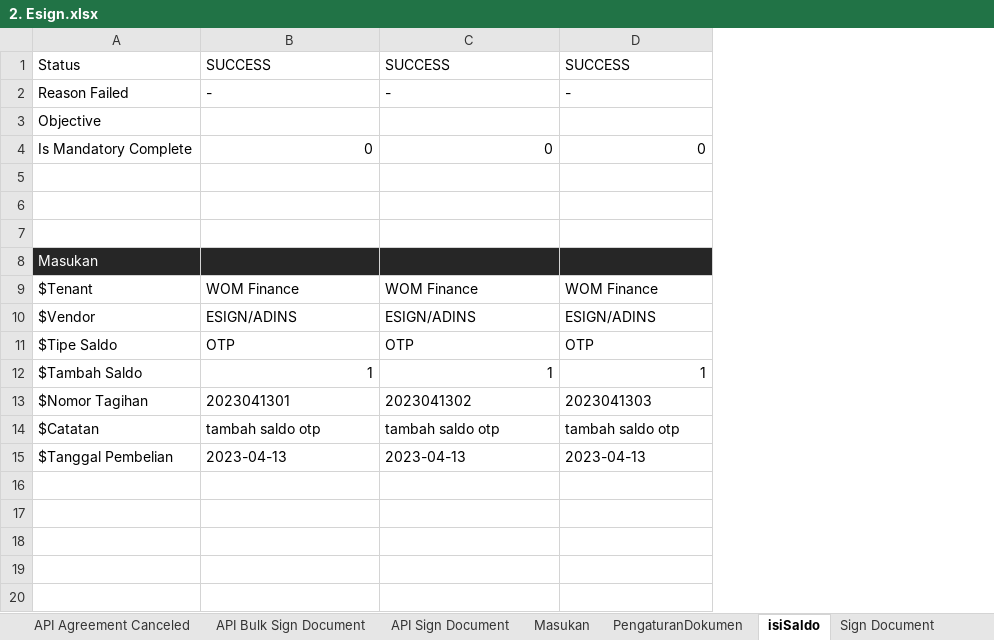
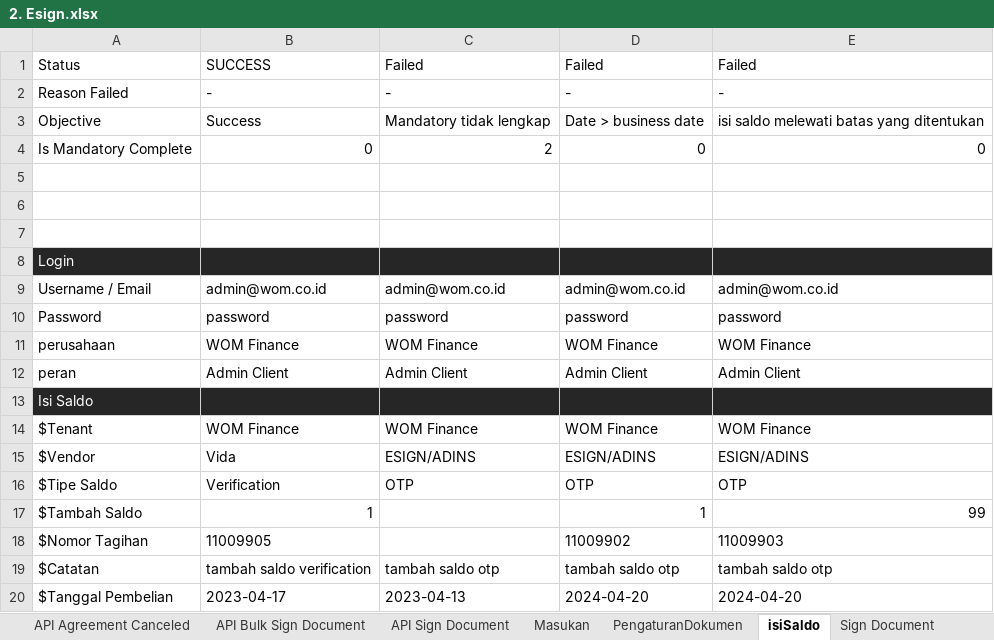
Before and after one commit to qcadins/ATeSign, an Excel workbook: Excel/2. Esign.xlsx, sheet isiSaldo, drawn as a sheet; values as stored, in another font and other column widths than the file's, no borders; addresses are those after the commit; the diff names each change by its address in the sheet, - before the commit and + after, or states it on an @@ line.

```diff
--- a/Excel/2. Esign.xlsx (sheet isiSaldo)
+++ b/Excel/2. Esign.xlsx (sheet isiSaldo)
+column E, rows 1-4: Failed | - | isi saldo melewati batas yang ditentukan | 0; rows 14-20: WOM Finance | ESIGN/ADINS | OTP | 99 | 11009903 | tambah saldo otp | 2024-04-20
-C1: SUCCESS
+C1: Failed
-D1: SUCCESS
+D1: Failed
-B3: (empty)
+B3: Success
-C3: (empty)
+C3: Mandatory tidak lengkap
-D3: (empty)
+D3: Date > business date
-C4: 0
+C4: 2
-A8: Masukan
+A8: Login
+row 9: Username / Email | admin@wom.co.id | admin@wom.co.id | admin@wom.co.id | admin@wom.co.id
+row 10: Password | password | password | password | password
+row 11: perusahaan | WOM Finance | WOM Finance | WOM Finance | WOM Finance
+row 12: peran | Admin Client | Admin Client | Admin Client | Admin Client
+row 13: Isi Saldo
-B15: ESIGN/ADINS
+B15: Vida
-B16: OTP
+B16: Verification
-C17: 1
+C17: (empty)
-B18: 2023041301
+B18: 11009905
-C18: 2023041302
+C18: (empty)
-D18: 2023041303
+D18: 11009902
-B19: tambah saldo otp
+B19: tambah saldo verification
-B20: 2023-04-13
+B20: 2023-04-17
-D20: 2023-04-13
+D20: 2024-04-20
```
Also changed, not shown: other sheet tabs, formulas that keep their value.
